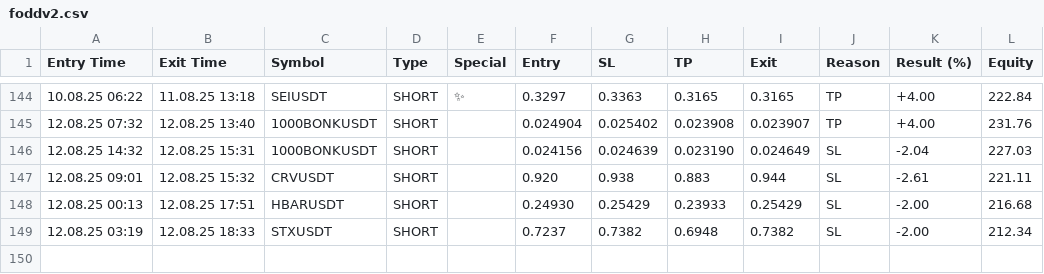
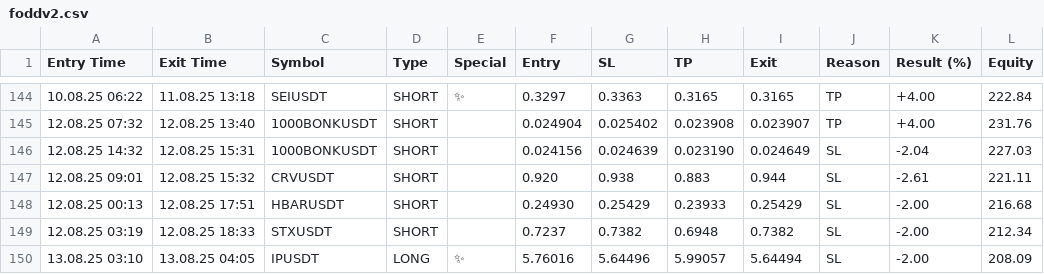
Before and after one commit to vFODD/FODDSIGNAL, a CSV file: foddv2.csv, drawn as a sheet; only a part is shown, gaps mark what is left out.

```diff
--- a/foddv2.csv
+++ b/foddv2.csv
@@ -149 +149,2 @@ Entry Time,Exit Time,Symbol,Type,Special,Entry,SL,TP,Exit,Reason,Result (%),Equi
 12.08.25 03:19,12.08.25 18:33,STXUSDT,SHORT,,0.7237,0.7382,0.6948,0.7382,SL,-2.00,212.34
+13.08.25 03:10,13.08.25 04:05,IPUSDT,LONG,✨,5.76016,5.64496,5.99057,5.64494,SL,-2.00,208.09
```
Also changed, not shown: foddsignal.csv.
